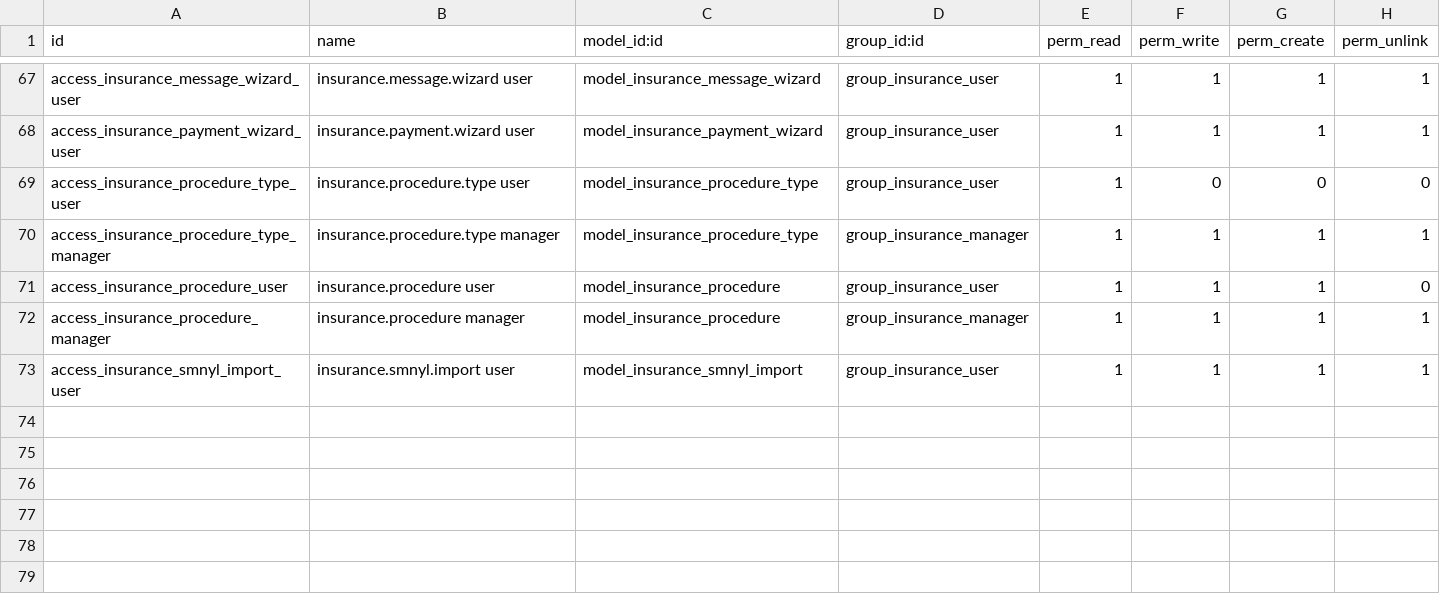
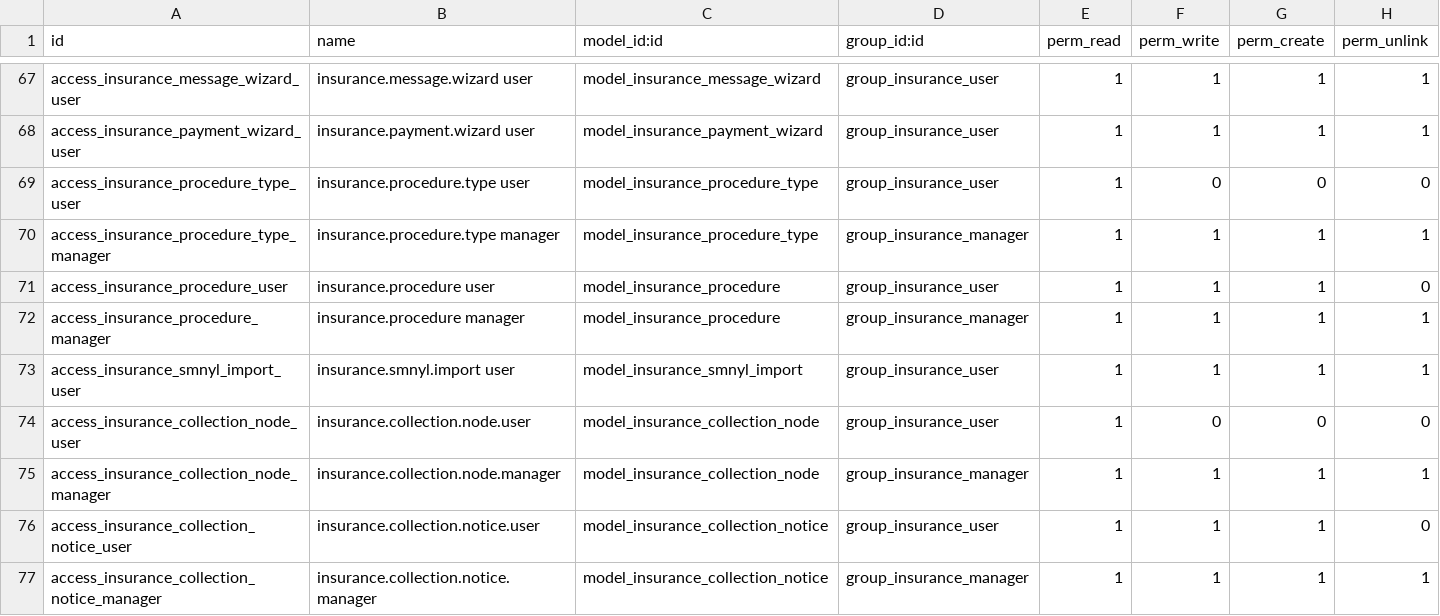
Before and after one commit to xirobs/custom19, a CSV file: insurance_management/security/ir.model.access.csv, drawn as a sheet; only a part is shown, gaps mark what is left out.

Commit message:
insurance_management 19.0.12.1.0: cobranza, portal web y division de ramo

```diff
--- a/insurance_management/security/ir.model.access.csv
+++ b/insurance_management/security/ir.model.access.csv
@@ -73 +73,5 @@ access_insurance_procedure_manager,insurance.procedure manager,model_insurance_p
 access_insurance_smnyl_import_user,insurance.smnyl.import user,model_insurance_smnyl_import,group_insurance_user,1,1,1,1
+access_insurance_collection_node_user,insurance.collection.node.user,model_insurance_collection_node,group_insurance_user,1,0,0,0
+access_insurance_collection_node_manager,insurance.collection.node.manager,model_insurance_collection_node,group_insurance_manager,1,1,1,1
+access_insurance_collection_notice_user,insurance.collection.notice.user,model_insurance_collection_notice,group_insurance_user,1,1,1,0
+access_insurance_collection_notice_manager,insurance.collection.notice.manager,model_insurance_collection_notice,group_insurance_manager,1,1,1,1
```
Also changed, not shown: 18 other files.
